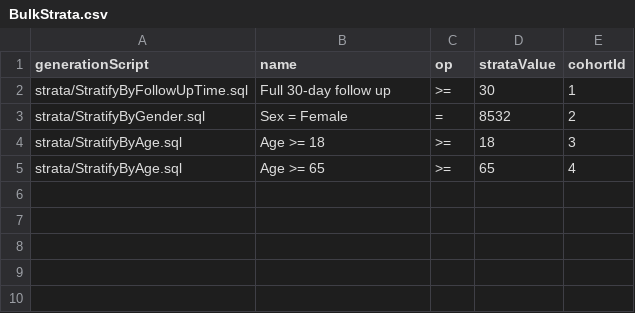
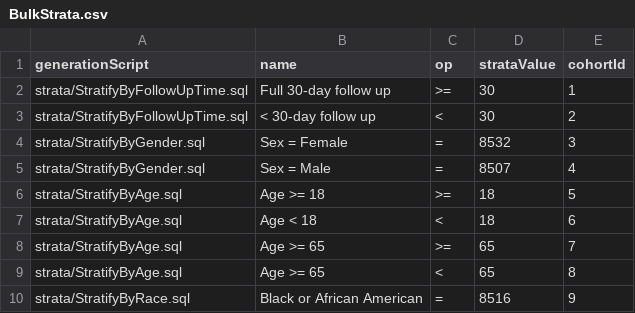
Before and after one commit to ohdsi-studies/Covid19CharacterizationCharybdis, a CSV file: inst/settings/BulkStrata.csv, drawn as a sheet.

Commit message:
Add additional strata and update xref

```diff
--- a/inst/settings/BulkStrata.csv
+++ b/inst/settings/BulkStrata.csv
@@ -2,4 +2,9 @@ generationScript,name,op,strataValue,cohortId
 strata/StratifyByFollowUpTime.sql,Full 30-day follow up,>=,30,1
-strata/StratifyByGender.sql,Sex = Female,=,8532,2
-strata/StratifyByAge.sql,Age >= 18,>=,18,3
-strata/StratifyByAge.sql,Age >= 65,>=,65,4
+strata/StratifyByFollowUpTime.sql,< 30-day follow up,<,30,2
+strata/StratifyByGender.sql,Sex = Female,=,8532,3
+strata/StratifyByGender.sql,Sex = Male,=,8507,4
+strata/StratifyByAge.sql,Age >= 18,>=,18,5
+strata/StratifyByAge.sql,Age < 18,<,18,6
+strata/StratifyByAge.sql,Age >= 65,>=,65,7
+strata/StratifyByAge.sql,Age >= 65,<,65,8
+strata/StratifyByRace.sql,Black or African American,=,8516,9
```
Also changed, not shown: 2 other files.
